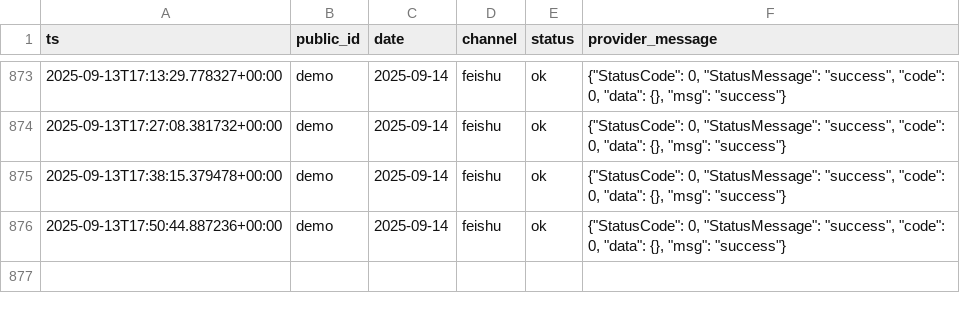
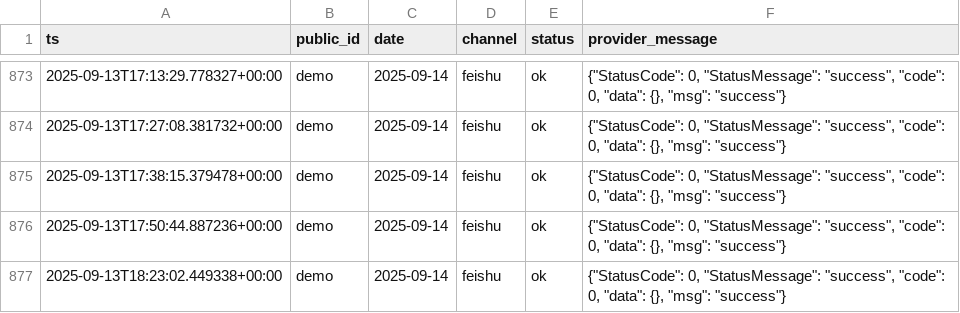
Before and after one commit to QIanKin/planner_auto, a CSV file: planner-feishu-gemini/data/deliveries.csv, drawn as a sheet; only a part is shown, gaps mark what is left out.

```diff
--- a/planner-feishu-gemini/data/deliveries.csv
+++ b/planner-feishu-gemini/data/deliveries.csv
@@ -876 +876,2 @@ ts,public_id,date,channel,status,provider_message
 2025-09-13T17:50:44.887236+00:00,demo,2025-09-14,feishu,ok,"{""StatusCode"": 0, ""StatusMessage"": ""success"", ""code"": 0, ""data"": {}, ""msg"": ""success""}"
+2025-09-13T18:23:02.449338+00:00,demo,2025-09-14,feishu,ok,"{""StatusCode"": 0, ""StatusMessage"": ""success"", ""code"": 0, ""data"": {}, ""msg"": ""success""}"
```
